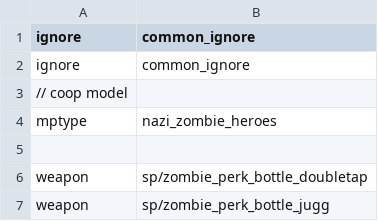
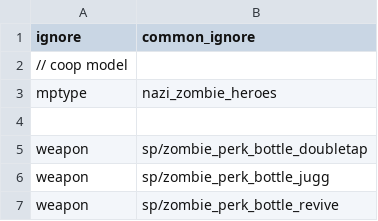
Before and after one commit to LukeHouben/FSMod, a CSV file: zone_source/zombiemode.csv, drawn as a sheet; only a part is shown; the shorter side is filled out with more unchanged rows.

Commit message:
Update zombiemode.csv
removed common_ignore duplicate

```diff
--- a/zone_source/zombiemode.csv
+++ b/zone_source/zombiemode.csv
@@ -1,3 +1,2 @@
 ignore,common_ignore
-ignore,common_ignore,,
 // coop model
```
